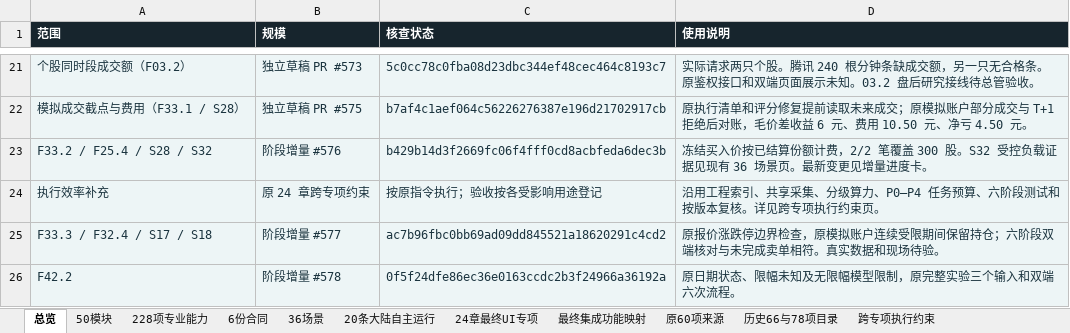
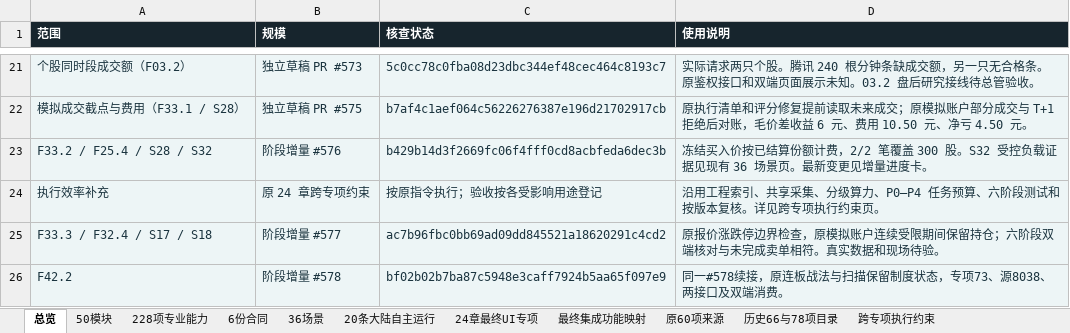
Before and after one commit to solviq87-cpu/v6-stock-system, an Excel workbook: docs/fayo-professional/deliverables/checklist.xlsx, sheet 总览, drawn as a sheet; only a part is shown, gaps mark what is left out; values as stored, in another font and other column widths than the file's, no borders; the diff names each change by its address in the sheet, - before the commit and + after, or states it on an @@ line.

```diff
--- a/docs/fayo-professional/deliverables/checklist.xlsx (sheet 总览)
+++ b/docs/fayo-professional/deliverables/checklist.xlsx (sheet 总览)
-C26 (核查状态): 0f5f24dfe86ec36e0163ccdc2b3f24966a36192a
+C26 (核查状态): bf02b02b7ba87c5948e3caff7924b5aa65f097e9
-D26 (使用说明): 原日期状态、限幅未知及无限幅模型限制，原完整实验三个输入和双端六次流程。
+D26 (使用说明): 同一#578续接，原连板战法与扫描保留制度状态，专项73、源8038、两接口及双端消费。
```
Also changed, not shown: sheet 228项专业能力, sheet 最终集成功能映射, 4 other files.
